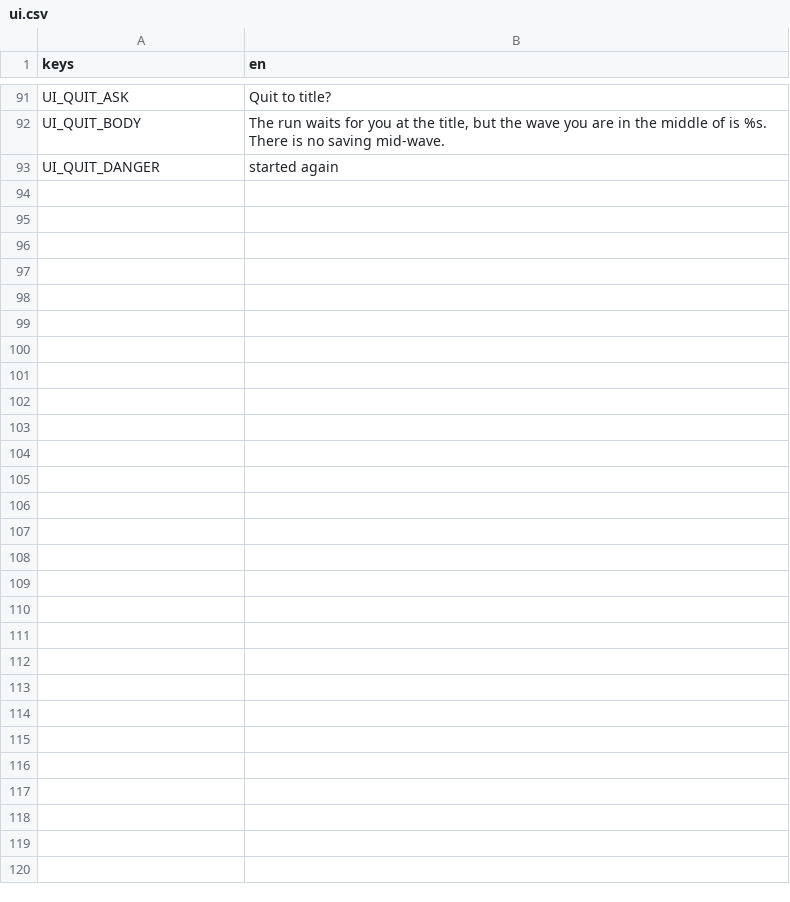
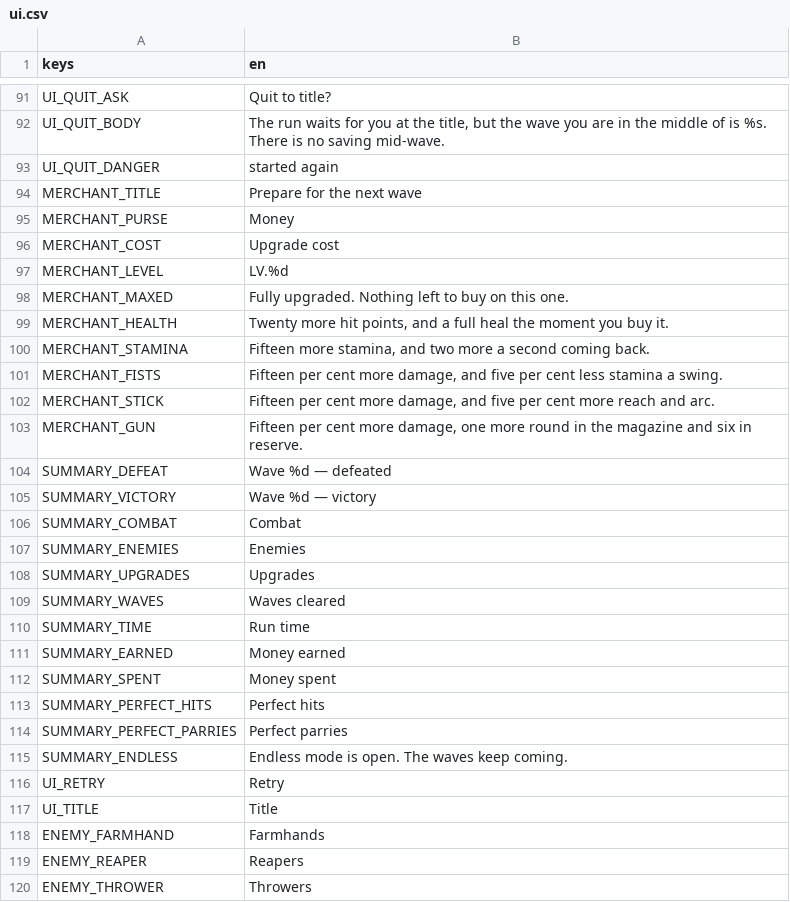
Before and after one commit to Garden-Fence-Games/fight-island, a CSV file: assets/locale/ui.csv, drawn as a sheet; only a part is shown, gaps mark what is left out; the diff names each change by its address in the sheet, - before the commit and + after, or states it on an @@ line.

Commit message:
feat: merchant cards between waves and a summary at the end (#72)

```diff
--- a/assets/locale/ui.csv
+++ b/assets/locale/ui.csv
+row 94: MERCHANT_TITLE | Prepare for the next wave
+row 95: MERCHANT_PURSE | Money
+row 96: MERCHANT_COST | Upgrade cost
+row 97: MERCHANT_LEVEL | LV.%d
+row 98: MERCHANT_MAXED | Fully upgraded. Nothing left to buy on this one.
+row 99: MERCHANT_HEALTH | Twenty more hit points, and a full heal the moment you buy it.
+row 100: MERCHANT_STAMINA | Fifteen more stamina, and two more a second coming back.
+row 101: MERCHANT_FISTS | Fifteen per cent more damage, and five per cent less stamina a swing.
+row 102: MERCHANT_STICK | Fifteen per cent more damage, and five per cent more reach and arc.
+row 103: MERCHANT_GUN | Fifteen per cent more damage, one more round in the magazine and six in reserve.
+row 104: SUMMARY_DEFEAT | Wave %d — defeated
+row 105: SUMMARY_VICTORY | Wave %d — victory
+row 106: SUMMARY_COMBAT | Combat
+row 107: SUMMARY_ENEMIES | Enemies
+row 108: SUMMARY_UPGRADES | Upgrades
+row 109: SUMMARY_WAVES | Waves cleared
+row 110: SUMMARY_TIME | Run time
+row 111: SUMMARY_EARNED | Money earned
+row 112: SUMMARY_SPENT | Money spent
+row 113: SUMMARY_PERFECT_HITS | Perfect hits
+row 114: SUMMARY_PERFECT_PARRIES | Perfect parries
+row 115: SUMMARY_ENDLESS | Endless mode is open. The waves keep coming.
+row 116: UI_RETRY | Retry
+row 117: UI_TITLE | Title
+row 118: ENEMY_FARMHAND | Farmhands
+row 119: ENEMY_REAPER | Reapers
+row 120: ENEMY_THROWER | Throwers
```
Also changed, not shown: 38 other files.
